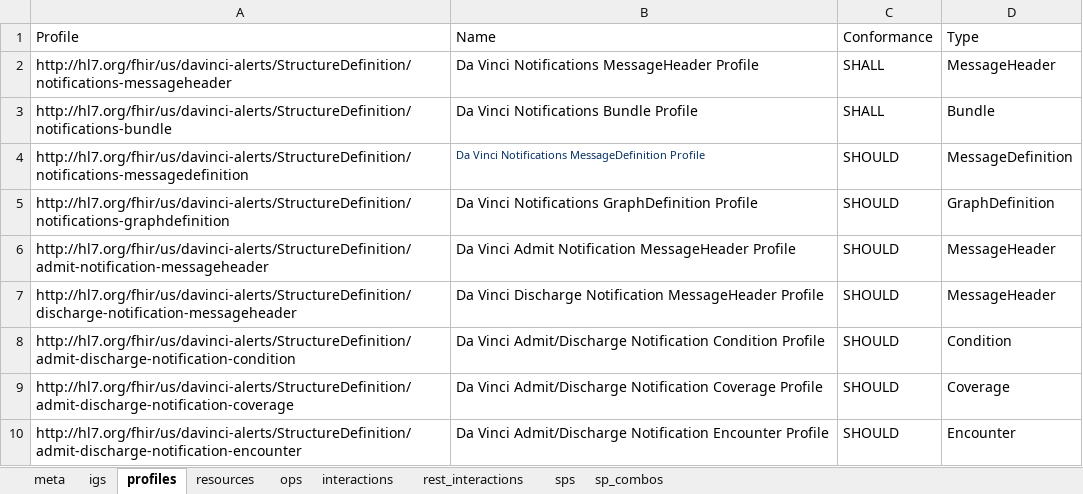
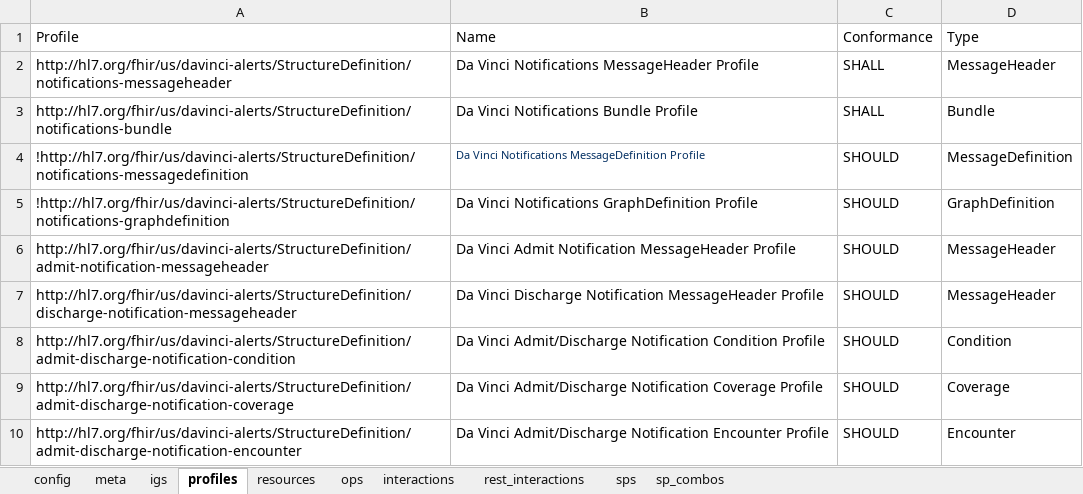
Before and after one commit to HL7/davinci-alerts, an Excel workbook: input/resources/source-data/capstatements-spreadsheets/alert-initiator.xlsx, sheet profiles, drawn as a sheet; values as stored, in another font and other column widths than the file's, no borders; the diff names each change by its address in the sheet, - before the commit and + after, or states it on an @@ line.

```diff
--- a/input/resources/source-data/capstatements-spreadsheets/alert-initiator.xlsx (sheet profiles)
+++ b/input/resources/source-data/capstatements-spreadsheets/alert-initiator.xlsx (sheet profiles)
+sheet tab: config
-A4 (Profile): http://hl7.org/fhir/us/davinci-alerts/StructureDefinition/notifications-messagedefinition
+A4 (Profile): !http://hl7.org/fhir/us/davinci-alerts/StructureDefinition/notifications-messagedefinition
-A5 (Profile): http://hl7.org/fhir/us/davinci-alerts/StructureDefinition/notifications-graphdefinition
+A5 (Profile): !http://hl7.org/fhir/us/davinci-alerts/StructureDefinition/notifications-graphdefinition
```
Also changed, not shown: sheet meta, sheet resources, sheet igs, input/resources/source-data/capstatements-spreadsheets/alert-receiver.xlsx, input/resources/source-data/capstatements-spreadsheets/query-requester.xlsx, 47 other files.
